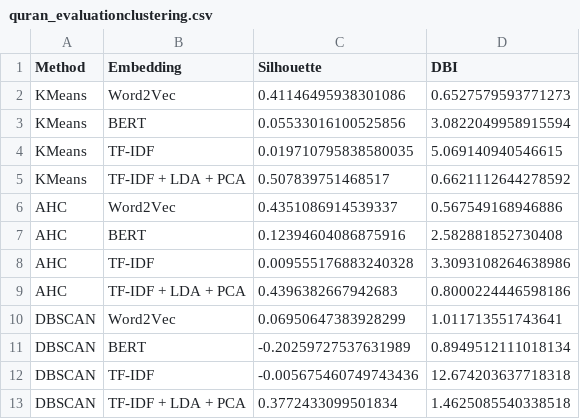
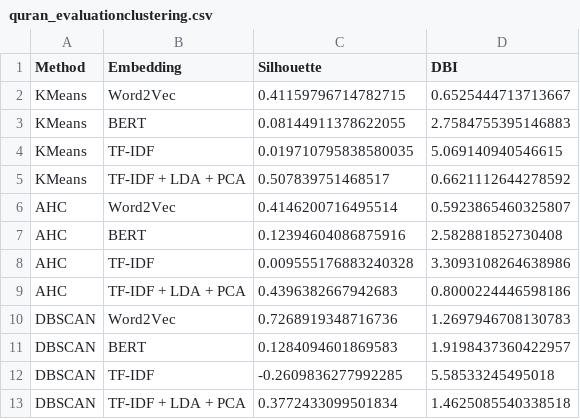
Before and after one commit to njabdullah/Information-Retrieval-AlQur-an, a CSV file: Result/quran_evaluationclustering.csv, drawn as a sheet.

```diff
--- a/Result/quran_evaluationclustering.csv
+++ b/Result/quran_evaluationclustering.csv
@@ -1,7 +1,7 @@
 Method,Embedding,Silhouette,DBI
-KMeans,Word2Vec,0.41146495938301086,0.6527579593771273
-KMeans,BERT,0.05533016100525856,3.0822049958915594
+KMeans,Word2Vec,0.41159796714782715,0.6525444713713667
+KMeans,BERT,0.08144911378622055,2.7584755395146883
 KMeans,TF-IDF,0.019710795838580035,5.069140940546615
 KMeans,TF-IDF + LDA + PCA,0.507839751468517,0.6621112644278592
-AHC,Word2Vec,0.4351086914539337,0.567549168946886
+AHC,Word2Vec,0.4146200716495514,0.5923865460325807
 AHC,BERT,0.12394604086875916,2.582881852730408
@@ -9,5 +9,5 @@ AHC,TF-IDF,0.009555176883240328,3.3093108264638986
 AHC,TF-IDF + LDA + PCA,0.4396382667942683,0.8000224446598186
-DBSCAN,Word2Vec,0.06950647383928299,1.011713551743641
-DBSCAN,BERT,-0.20259727537631989,0.8949512111018134
-DBSCAN,TF-IDF,-0.005675460749743436,12.674203637718318
+DBSCAN,Word2Vec,0.7268919348716736,1.2697946708130783
+DBSCAN,BERT,0.1284094601869583,1.9198437360422957
+DBSCAN,TF-IDF,-0.2609836277992285,5.58533245495018
 DBSCAN,TF-IDF + LDA + PCA,0.3772433099501834,1.4625085540338518
```
Also changed, not shown: 13 other files.
